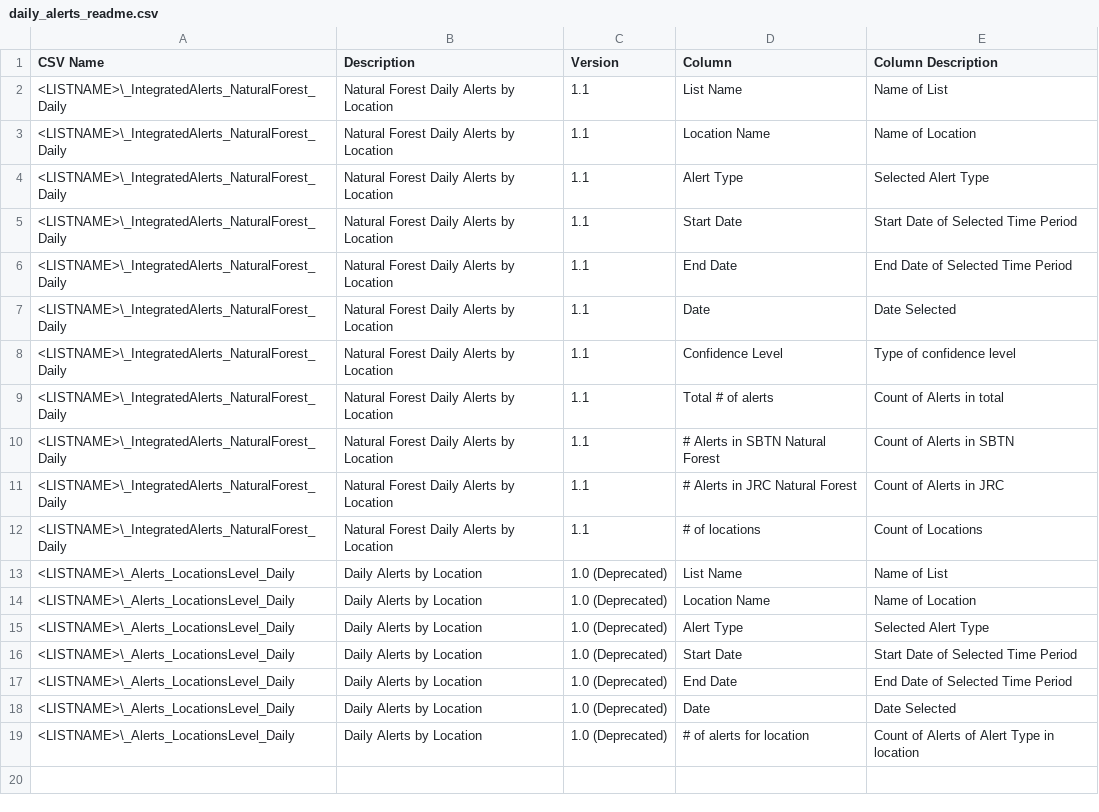
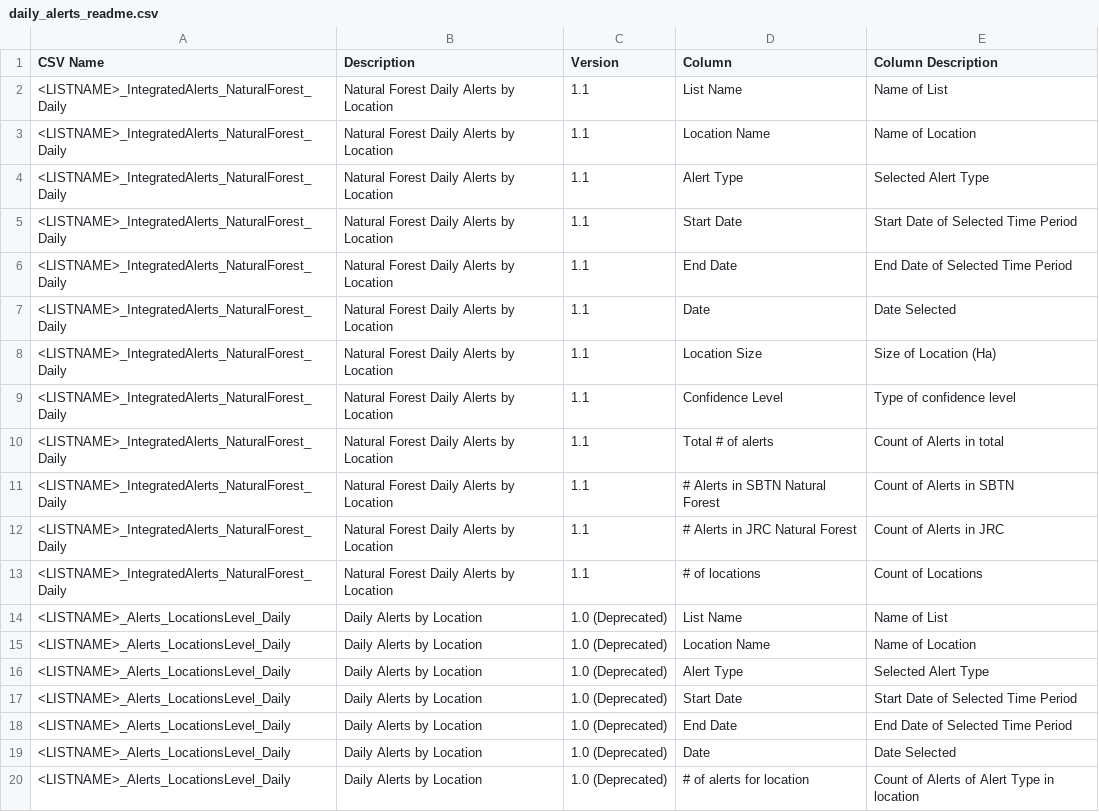
Before and after one commit to wri/gfw-microservices, a CSV file: apps/microservices/list-downloader/src/assets/readme/daily_alerts_readme.csv, drawn as a sheet.

```diff
--- a/apps/microservices/list-downloader/src/assets/readme/daily_alerts_readme.csv
+++ b/apps/microservices/list-downloader/src/assets/readme/daily_alerts_readme.csv
@@ -1,19 +1,20 @@
 CSV Name,Description,Version,Column,Column Description
-<LISTNAME>\_IntegratedAlerts_NaturalForest_Daily,Natural Forest Daily Alerts by Location,1.1,List Name,Name of List
-<LISTNAME>\_IntegratedAlerts_NaturalForest_Daily,Natural Forest Daily Alerts by Location,1.1,Location Name,Name of Location
-<LISTNAME>\_IntegratedAlerts_NaturalForest_Daily,Natural Forest Daily Alerts by Location,1.1,Alert Type,Selected Alert Type
-<LISTNAME>\_IntegratedAlerts_NaturalForest_Daily,Natural Forest Daily Alerts by Location,1.1,Start Date,Start Date of Selected Time Period
-<LISTNAME>\_IntegratedAlerts_NaturalForest_Daily,Natural Forest Daily Alerts by Location,1.1,End Date,End Date of Selected Time Period
-<LISTNAME>\_IntegratedAlerts_NaturalForest_Daily,Natural Forest Daily Alerts by Location,1.1,Date,Date Selected
-<LISTNAME>\_IntegratedAlerts_NaturalForest_Daily,Natural Forest Daily Alerts by Location,1.1,Confidence Level,Type of confidence level
-<LISTNAME>\_IntegratedAlerts_NaturalForest_Daily,Natural Forest Daily Alerts by Location,1.1,Total # of alerts,Count of Alerts in total
-<LISTNAME>\_IntegratedAlerts_NaturalForest_Daily,Natural Forest Daily Alerts by Location,1.1,# Alerts in SBTN Natural Forest,Count of Alerts in SBTN
-<LISTNAME>\_IntegratedAlerts_NaturalForest_Daily,Natural Forest Daily Alerts by Location,1.1,# Alerts in JRC Natural Forest,Count of Alerts in JRC
-<LISTNAME>\_IntegratedAlerts_NaturalForest_Daily,Natural Forest Daily Alerts by Location,1.1,# of locations,Count of Locations
-<LISTNAME>\_Alerts_LocationsLevel_Daily,Daily Alerts by Location,1.0 (Deprecated),List Name,Name of List
-<LISTNAME>\_Alerts_LocationsLevel_Daily,Daily Alerts by Location,1.0 (Deprecated),Location Name,Name of Location
-<LISTNAME>\_Alerts_LocationsLevel_Daily,Daily Alerts by Location,1.0 (Deprecated),Alert Type,Selected Alert Type
-<LISTNAME>\_Alerts_LocationsLevel_Daily,Daily Alerts by Location,1.0 (Deprecated),Start Date,Start Date of Selected Time Period
-<LISTNAME>\_Alerts_LocationsLevel_Daily,Daily Alerts by Location,1.0 (Deprecated),End Date,End Date of Selected Time Period
-<LISTNAME>\_Alerts_LocationsLevel_Daily,Daily Alerts by Location,1.0 (Deprecated),Date,Date Selected
-<LISTNAME>\_Alerts_LocationsLevel_Daily,Daily Alerts by Location,1.0 (Deprecated),# of alerts for location,Count of Alerts of Alert Type in location
+<LISTNAME>_IntegratedAlerts_NaturalForest_Daily,Natural Forest Daily Alerts by Location,1.1,List Name,Name of List
+<LISTNAME>_IntegratedAlerts_NaturalForest_Daily,Natural Forest Daily Alerts by Location,1.1,Location Name,Name of Location
+<LISTNAME>_IntegratedAlerts_NaturalForest_Daily,Natural Forest Daily Alerts by Location,1.1,Alert Type,Selected Alert Type
+<LISTNAME>_IntegratedAlerts_NaturalForest_Daily,Natural Forest Daily Alerts by Location,1.1,Start Date,Start Date of Selected Time Period
+<LISTNAME>_IntegratedAlerts_NaturalForest_Daily,Natural Forest Daily Alerts by Location,1.1,End Date,End Date of Selected Time Period
+<LISTNAME>_IntegratedAlerts_NaturalForest_Daily,Natural Forest Daily Alerts by Location,1.1,Date,Date Selected
+<LISTNAME>_IntegratedAlerts_NaturalForest_Daily,Natural Forest Daily Alerts by Location,1.1,Location Size,Size of Location (Ha)
+<LISTNAME>_IntegratedAlerts_NaturalForest_Daily,Natural Forest Daily Alerts by Location,1.1,Confidence Level,Type of confidence level
+<LISTNAME>_IntegratedAlerts_NaturalForest_Daily,Natural Forest Daily Alerts by Location,1.1,Total # of alerts,Count of Alerts in total
+<LISTNAME>_IntegratedAlerts_NaturalForest_Daily,Natural Forest Daily Alerts by Location,1.1,# Alerts in SBTN Natural Forest,Count of Alerts in SBTN
+<LISTNAME>_IntegratedAlerts_NaturalForest_Daily,Natural Forest Daily Alerts by Location,1.1,# Alerts in JRC Natural Forest,Count of Alerts in JRC
+<LISTNAME>_IntegratedAlerts_NaturalForest_Daily,Natural Forest Daily Alerts by Location,1.1,# of locations,Count of Locations
+<LISTNAME>_Alerts_LocationsLevel_Daily,Daily Alerts by Location,1.0 (Deprecated),List Name,Name of List
+<LISTNAME>_Alerts_LocationsLevel_Daily,Daily Alerts by Location,1.0 (Deprecated),Location Name,Name of Location
+<LISTNAME>_Alerts_LocationsLevel_Daily,Daily Alerts by Location,1.0 (Deprecated),Alert Type,Selected Alert Type
+<LISTNAME>_Alerts_LocationsLevel_Daily,Daily Alerts by Location,1.0 (Deprecated),Start Date,Start Date of Selected Time Period
+<LISTNAME>_Alerts_LocationsLevel_Daily,Daily Alerts by Location,1.0 (Deprecated),End Date,End Date of Selected Time Period
+<LISTNAME>_Alerts_LocationsLevel_Daily,Daily Alerts by Location,1.0 (Deprecated),Date,Date Selected
+<LISTNAME>_Alerts_LocationsLevel_Daily,Daily Alerts by Location,1.0 (Deprecated),# of alerts for location,Count of Alerts of Alert Type in location
```
Also changed, not shown: apps/microservices/list-downloader/src/assets/readme/afi_readme.csv, 19 other files.
